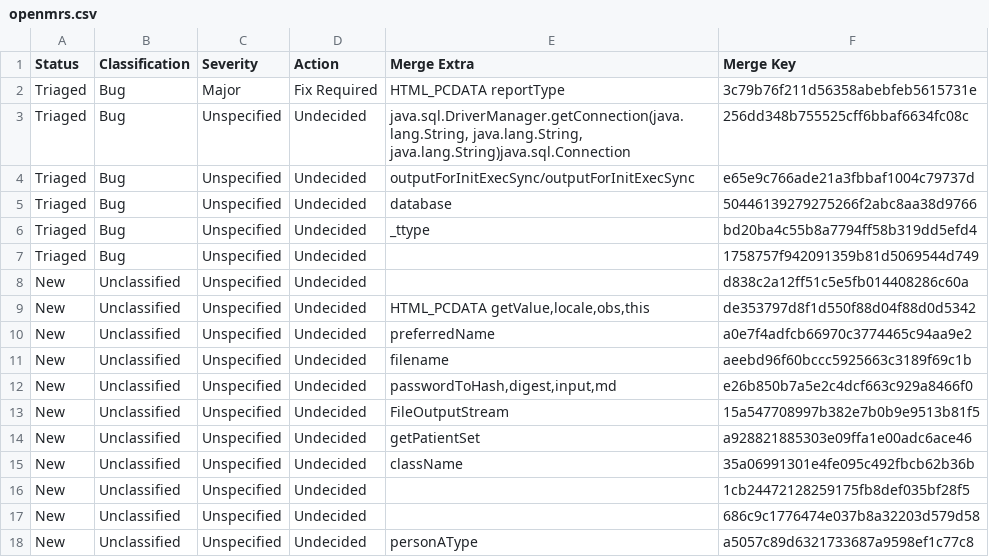
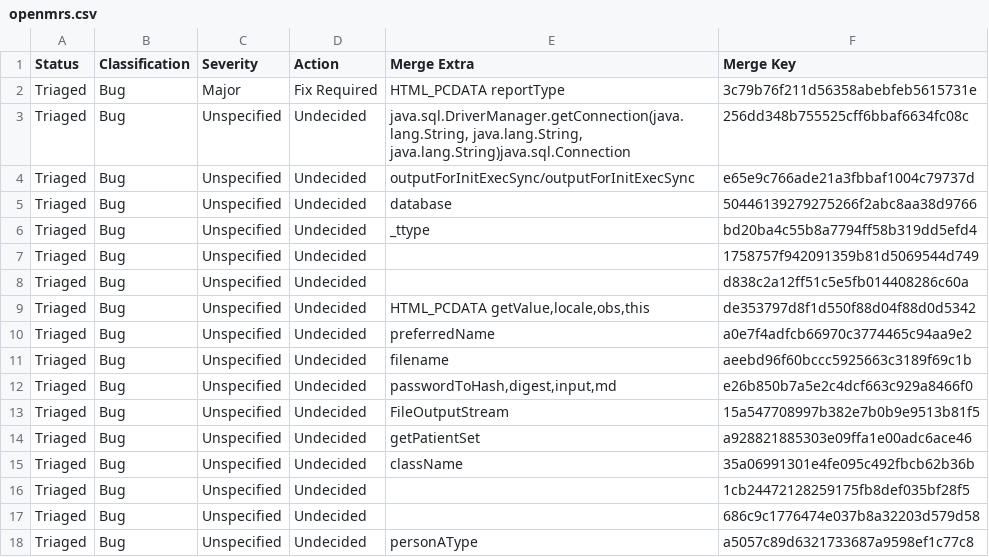
Before and after one commit to rjhaines57/jenkins_seeds, a CSV file: auto_triage/openmrs.csv, drawn as a sheet.

Commit message:
Update triage data for openmrs

```diff
--- a/auto_triage/openmrs.csv
+++ b/auto_triage/openmrs.csv
@@ -7,12 +7,12 @@ Triaged,Bug,Unspecified,Undecided,_ttype,bd20ba4c55b8a7794ff58b319dd5efd4
 Triaged,Bug,Unspecified,Undecided,,1758757f942091359b81d5069544d749
-New,Unclassified,Unspecified,Undecided,,d838c2a12ff51c5e5fb014408286c60a
-New,Unclassified,Unspecified,Undecided,"HTML_PCDATA getValue,locale,obs,this",de353797d8f1d550f88d04f88d0d5342
-New,Unclassified,Unspecified,Undecided,preferredName,a0e7f4adfcb66970c3774465c94aa9e2
-New,Unclassified,Unspecified,Undecided,filename,aeebd96f60bccc5925663c3189f69c1b
-New,Unclassified,Unspecified,Undecided,"passwordToHash,digest,input,md",e26b850b7a5e2c4dcf663c929a8466f0
-New,Unclassified,Unspecified,Undecided,FileOutputStream,15a547708997b382e7b0b9e9513b81f5
-New,Unclassified,Unspecified,Undecided,getPatientSet,a928821885303e09ffa1e00adc6ace46
-New,Unclassified,Unspecified,Undecided,className,35a06991301e4fe095c492fbcb62b36b
-New,Unclassified,Unspecified,Undecided,,1cb24472128259175fb8def035bf28f5
-New,Unclassified,Unspecified,Undecided,,686c9c1776474e037b8a32203d579d58
-New,Unclassified,Unspecified,Undecided,personAType,a5057c89d6321733687a9598ef1c77c8
+Triaged,Bug,Unspecified,Undecided,,d838c2a12ff51c5e5fb014408286c60a
+Triaged,Bug,Unspecified,Undecided,"HTML_PCDATA getValue,locale,obs,this",de353797d8f1d550f88d04f88d0d5342
+Triaged,Bug,Unspecified,Undecided,preferredName,a0e7f4adfcb66970c3774465c94aa9e2
+Triaged,Bug,Unspecified,Undecided,filename,aeebd96f60bccc5925663c3189f69c1b
+Triaged,Bug,Unspecified,Undecided,"passwordToHash,digest,input,md",e26b850b7a5e2c4dcf663c929a8466f0
+Triaged,Bug,Unspecified,Undecided,FileOutputStream,15a547708997b382e7b0b9e9513b81f5
+Triaged,Bug,Unspecified,Undecided,getPatientSet,a928821885303e09ffa1e00adc6ace46
+Triaged,Bug,Unspecified,Undecided,className,35a06991301e4fe095c492fbcb62b36b
+Triaged,Bug,Unspecified,Undecided,,1cb24472128259175fb8def035bf28f5
+Triaged,Bug,Unspecified,Undecided,,686c9c1776474e037b8a32203d579d58
+Triaged,Bug,Unspecified,Undecided,personAType,a5057c89d6321733687a9598ef1c77c8
```
